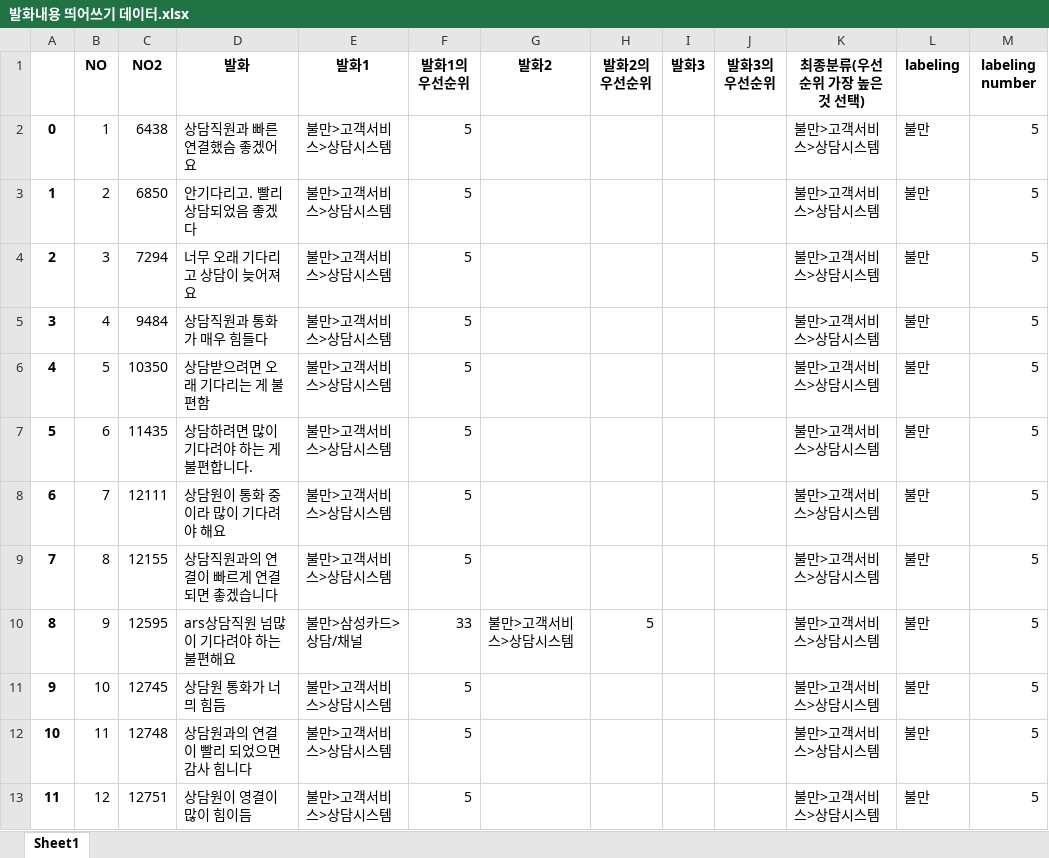
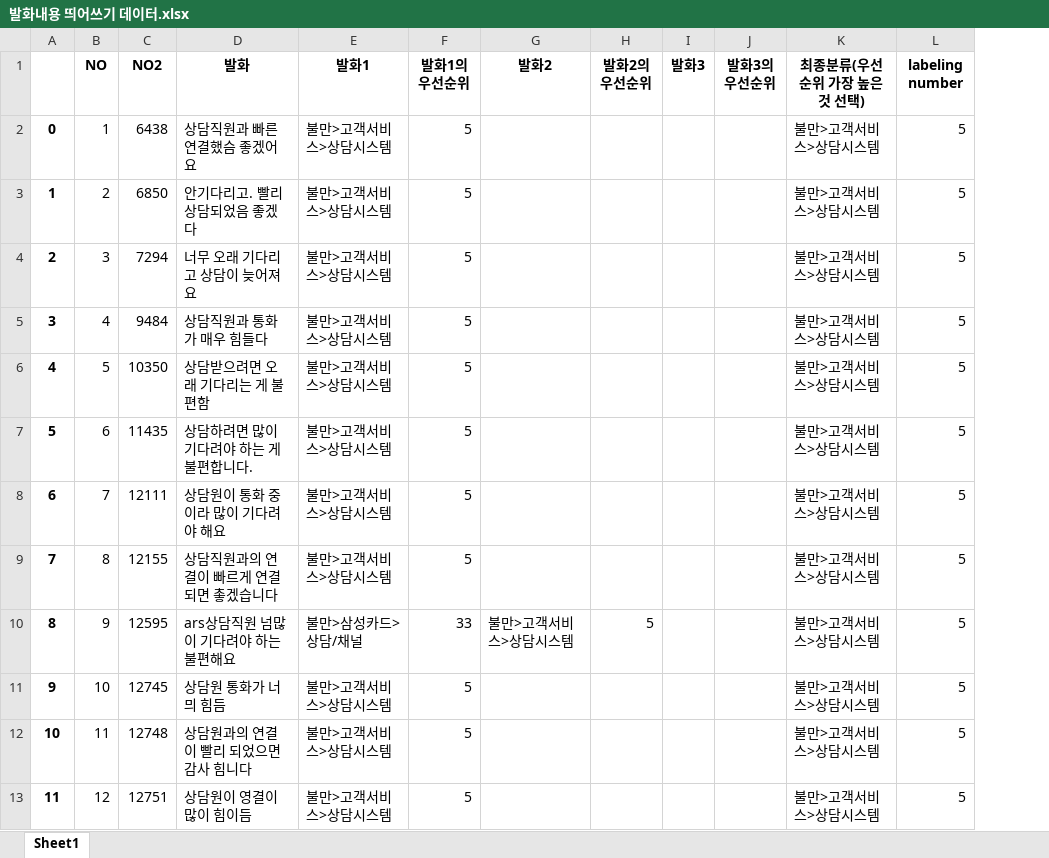
Before and after one commit to Pyomuyngil/SamsungCard, an Excel workbook: 발화내용 띄어쓰기 데이터.xlsx, sheet Sheet1, drawn as a sheet; only a part is shown; values as stored, in another font and other column widths than the file's, no borders; the diff names each change by its address in the sheet, - before the commit and + after, or states it on an @@ line.

```diff
--- a/발화내용 띄어쓰기 데이터.xlsx (sheet Sheet1)
+++ b/발화내용 띄어쓰기 데이터.xlsx (sheet Sheet1)
-column L (labeling), rows 2-13: all 불만
```
Also changed, not shown: 1 other file.
